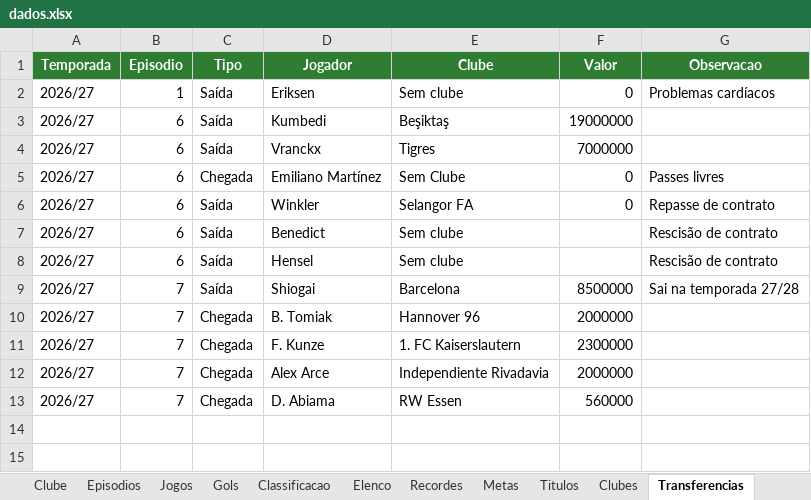
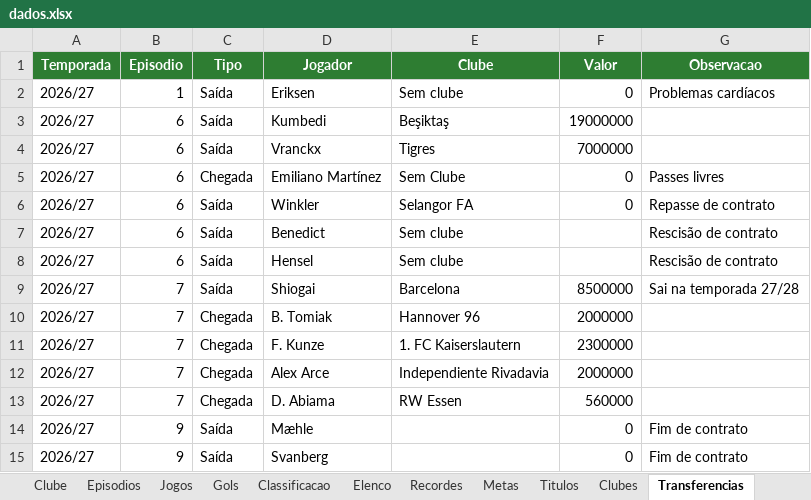
Before and after one commit to gabbiDOM/historias-em-campo, an Excel workbook: dados/series/fc27-tango-lobos/dados.xlsx, sheet Transferencias, drawn as a sheet; values as stored, in another font and other column widths than the file's, no borders; charts and pictures not drawn; the diff names each change by its address in the sheet, - before the commit and + after, or states it on an @@ line.

```diff
--- a/dados/series/fc27-tango-lobos/dados.xlsx (sheet Transferencias)
+++ b/dados/series/fc27-tango-lobos/dados.xlsx (sheet Transferencias)
+row 14: 2026/27 | 9 | Saída | Mæhle |  | 0 | Fim de contrato
+row 15: 2026/27 | 9 | Saída | Svanberg |  | 0 | Fim de contrato
```
